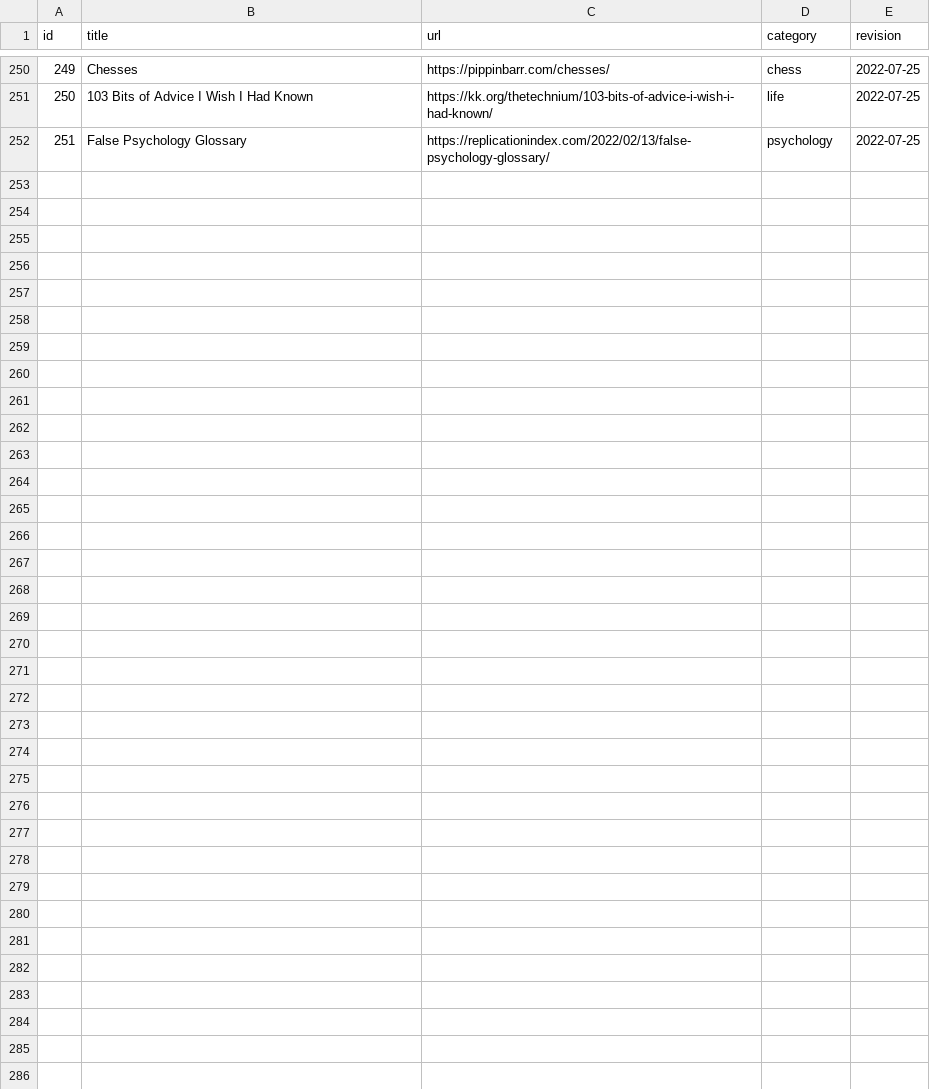
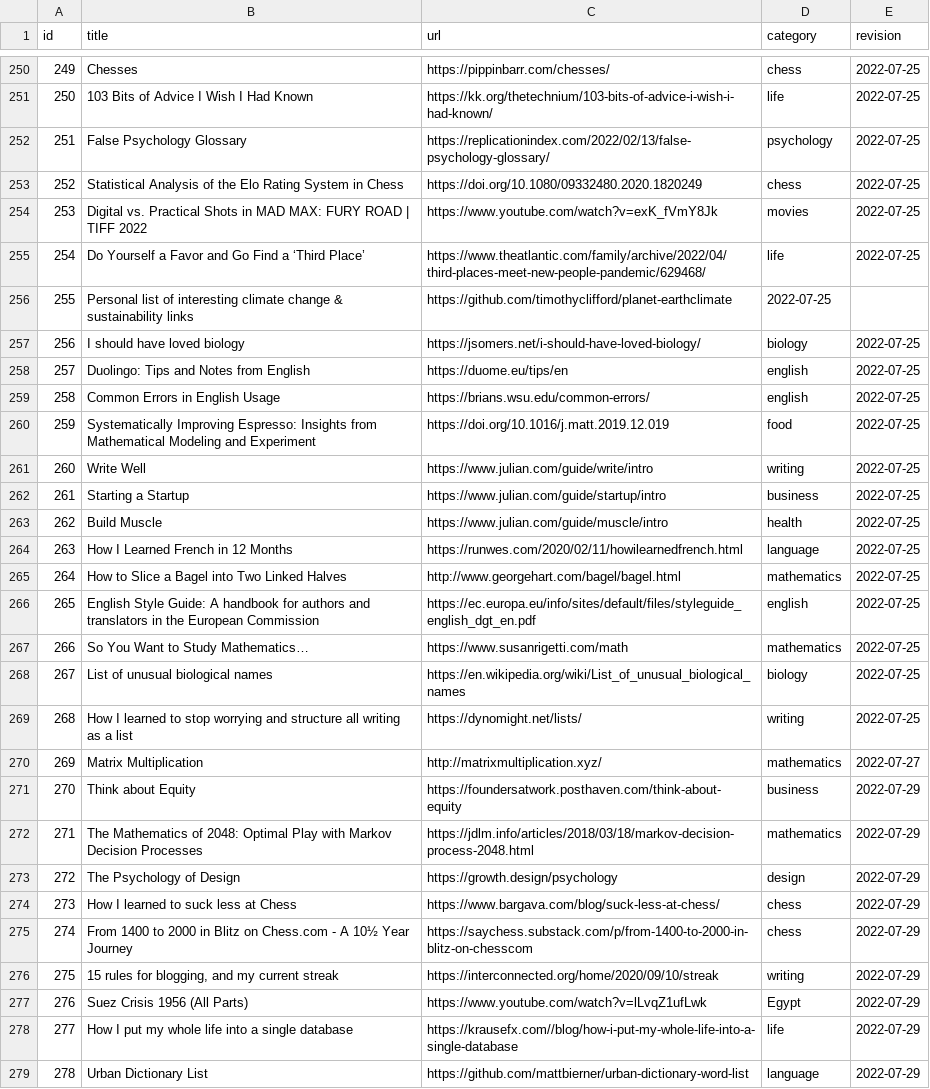
Before and after one commit to erikgahner/links, a CSV file: data.csv, drawn as a sheet; only a part is shown, gaps mark what is left out; the diff names each change by its address in the sheet, - before the commit and + after, or states it on an @@ line.

Commit message:
add links

```diff
--- a/data.csv
+++ b/data.csv
+row 253: 252 | Statistical Analysis of the Elo Rating System in Chess | https://doi.org/10.1080/09332480.2020.1820249 | chess | 2022-07-25
+row 254: 253 | Digital vs. Practical Shots in MAD MAX: FURY ROAD | TIFF 2022 | https://www.youtube.com/watch?v=exK_fVmY8Jk | movies | 2022-07-25
+row 255: 254 | Do Yourself a Favor and Go Find a ‘Third Place’ | https://www.theatlantic.com/family/archive/2022/04/third-places-meet-new-people-pandemic/629468/ | life | 2022-07-25
+row 256: 255 | Personal list of interesting climate change & sustainability links | https://github.com/timothyclifford/planet-earthclimate | 2022-07-25
+row 257: 256 | I should have loved biology | https://jsomers.net/i-should-have-loved-biology/ | biology | 2022-07-25
+row 258: 257 | Duolingo: Tips and Notes from English | https://duome.eu/tips/en | english | 2022-07-25
+row 259: 258 | Common Errors in English Usage | https://brians.wsu.edu/common-errors/ | english | 2022-07-25
+row 260: 259 | Systematically Improving Espresso: Insights from Mathematical Modeling and Experiment | https://doi.org/10.1016/j.matt.2019.12.019 | food | 2022-07-25
+row 261: 260 | Write Well | https://www.julian.com/guide/write/intro | writing | 2022-07-25
+row 262: 261 | Starting a Startup | https://www.julian.com/guide/startup/intro | business | 2022-07-25
+row 263: 262 | Build Muscle | https://www.julian.com/guide/muscle/intro | health | 2022-07-25
+row 264: 263 | How I Learned French in 12 Months | https://runwes.com/2020/02/11/howilearnedfrench.html | language | 2022-07-25
+row 265: 264 | How to Slice a Bagel into Two Linked Halves | http://www.georgehart.com/bagel/bagel.html | mathematics | 2022-07-25
+row 266: 265 | English Style Guide: A handbook for authors and translators in the European Commission | https://ec.europa.eu/info/sites/default/files/styleguide_english_dgt_en.pdf | english | 2022-07-25
+row 267: 266 | So You Want to Study Mathematics… | https://www.susanrigetti.com/math | mathematics | 2022-07-25
+row 268: 267 | List of unusual biological names | https://en.wikipedia.org/wiki/List_of_unusual_biological_names | biology | 2022-07-25
+row 269: 268 | How I learned to stop worrying and structure all writing as a list | https://dynomight.net/lists/ | writing | 2022-07-25
+row 270: 269 | Matrix Multiplication | http://matrixmultiplication.xyz/ | mathematics | 2022-07-27
+row 271: 270 | Think about Equity | https://foundersatwork.posthaven.com/think-about-equity | business | 2022-07-29
+row 272: 271 | The Mathematics of 2048: Optimal Play with Markov Decision Processes | https://jdlm.info/articles/2018/03/18/markov-decision-process-2048.html | mathematics | 2022-07-29
+row 273: 272 | The Psychology of Design | https://growth.design/psychology | design | 2022-07-29
+row 274: 273 | How I learned to suck less at Chess | https://www.bargava.com/blog/suck-less-at-chess/ | chess | 2022-07-29
+row 275: 274 | From 1400 to 2000 in Blitz on Chess.com - A 10½ Year Journey | https://saychess.substack.com/p/from-1400-to-2000-in-blitz-on-chesscom | chess | 2022-07-29
+row 276: 275 | 15 rules for blogging, and my current streak | https://interconnected.org/home/2020/09/10/streak | writing | 2022-07-29
+row 277: 276 | Suez Crisis 1956 (All Parts) | https://www.youtube.com/watch?v=lLvqZ1ufLwk | Egypt | 2022-07-29
+row 278: 277 | How I put my whole life into a single database | https://krausefx.com//blog/how-i-put-my-whole-life-into-a-single-database | life | 2022-07-29
+row 279: 278 | Urban Dictionary List | https://github.com/mattbierner/urban-dictionary-word-list | language | 2022-07-29
```
Also changed, not shown: 2 other files.
